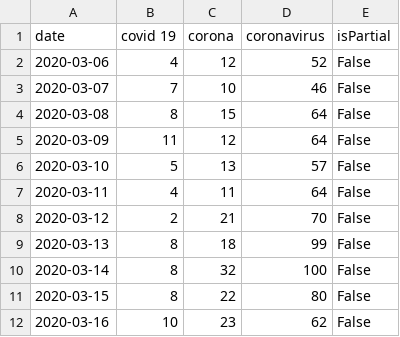
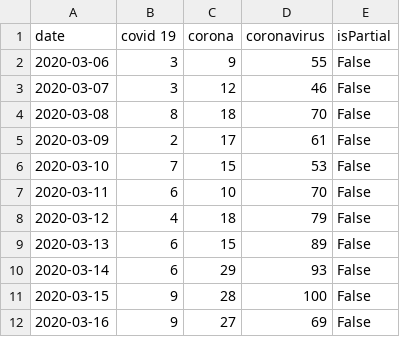
Before and after one commit to LorMam/OneStepAhead, a CSV file: DataProcessing/googleTrends/China.csv, drawn as a sheet; only a part is shown; the diff covers the shown part only.

Commit message:
implemented getDataFromJohnshopkinsGithub fixed dataProcessing.py renamed compactData.csv

```diff
--- a/DataProcessing/googleTrends/China.csv
+++ b/DataProcessing/googleTrends/China.csv
@@ -1,12 +1,12 @@
 date,covid 19,corona,coronavirus,isPartial
-2020-03-06,4,12,52,False
-2020-03-07,7,10,46,False
-2020-03-08,8,15,64,False
-2020-03-09,11,12,64,False
-2020-03-10,5,13,57,False
-2020-03-11,4,11,64,False
-2020-03-12,2,21,70,False
-2020-03-13,8,18,99,False
-2020-03-14,8,32,100,False
-2020-03-15,8,22,80,False
-2020-03-16,10,23,62,False
+2020-03-06,3,9,55,False
+2020-03-07,3,12,46,False
+2020-03-08,8,18,70,False
+2020-03-09,2,17,61,False
+2020-03-10,7,15,53,False
+2020-03-11,6,10,70,False
+2020-03-12,4,18,79,False
+2020-03-13,6,15,89,False
+2020-03-14,6,29,93,False
+2020-03-15,9,28,100,False
+2020-03-16,9,27,69,False
```
Also changed, not shown: 24 edited cells elsewhere in this file, DataProcessing/googleTrends/Australia.csv, DataProcessing/googleTrends/Brazil.csv, 11 other files.
